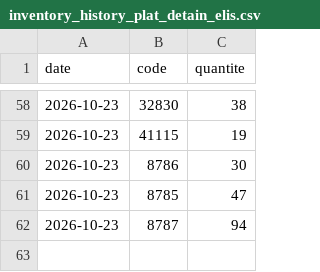
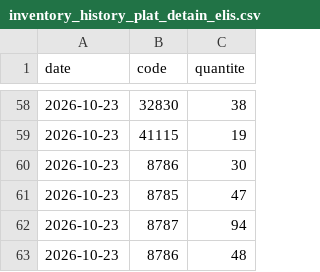
Before and after one commit to srvduplex/thais_pde_linge, a CSV file: inventory_history_plat_detain_elis.csv, drawn as a sheet; only a part is shown, gaps mark what is left out.

```diff
--- a/inventory_history_plat_detain_elis.csv
+++ b/inventory_history_plat_detain_elis.csv
@@ -62 +62,2 @@ date;code;quantite
 2026-10-23;8787;94
+2026-10-23;8786;48
```
Also changed, not shown: 6 other files.
